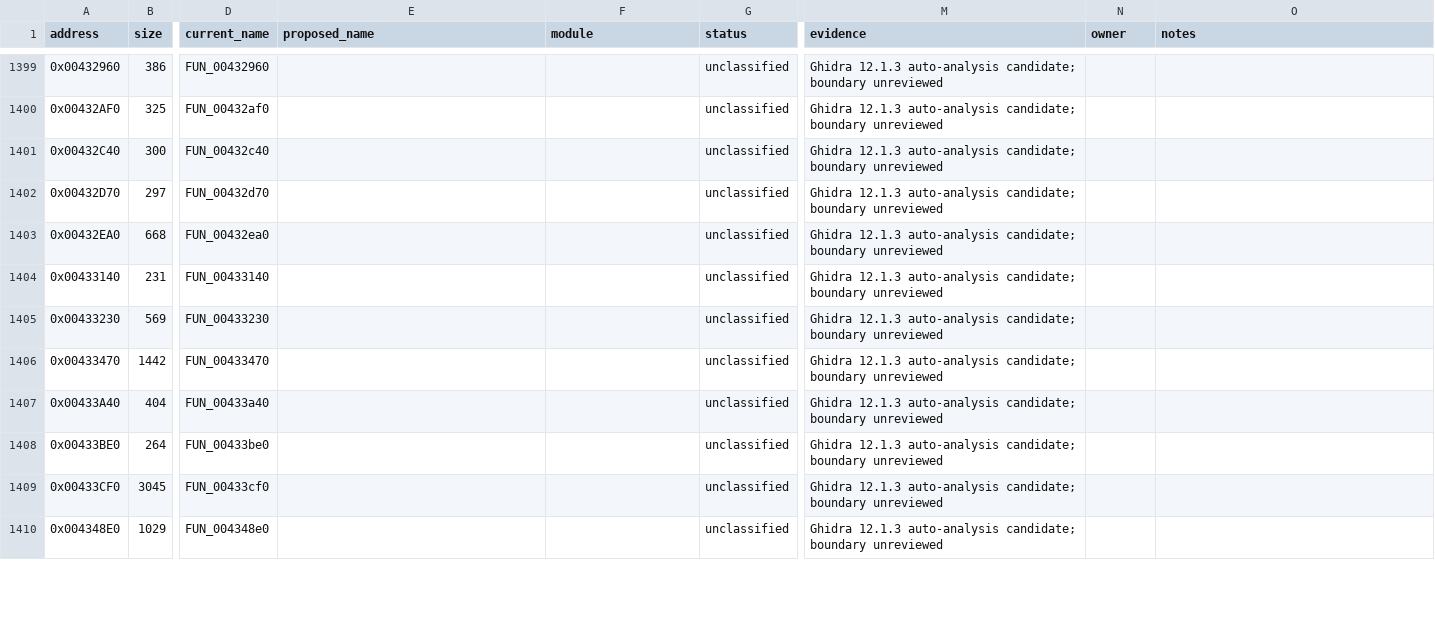
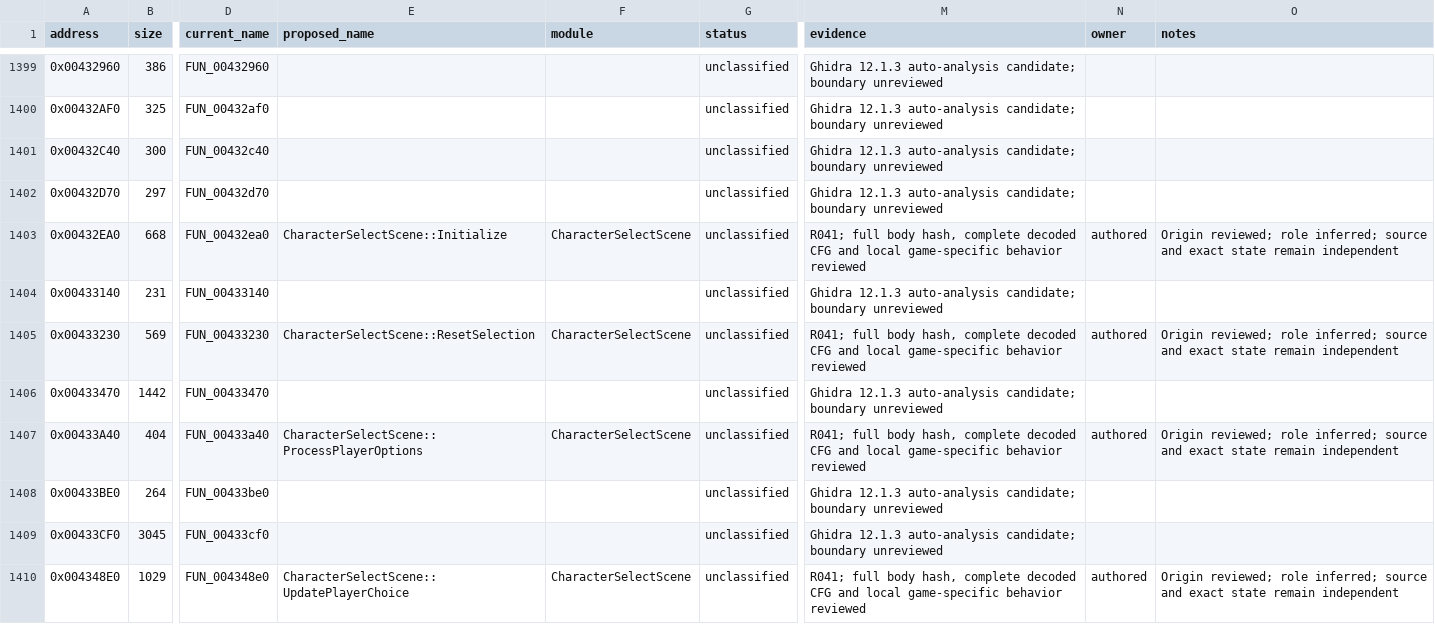
Before and after one commit to N0zoM1z0/th075, a CSV file: config/functions.csv, drawn as a sheet; only a part is shown, gaps mark what is left out; the diff covers the shown part only; the diff names each change by its address in the sheet, - before the commit and + after, or states it on an @@ line.

Commit message:
gpt-6.1-sol: review title select and battle function origins

```diff
--- a/config/functions.csv
+++ b/config/functions.csv
-E1403 (proposed_name): (empty)
+E1403 (proposed_name): CharacterSelectScene::Initialize
-F1403 (module): (empty)
+F1403 (module): CharacterSelectScene
-M1403 (evidence): Ghidra 12.1.3 auto-analysis candidate; boundary unreviewed
+M1403 (evidence): R041; full body hash, complete decoded CFG and local game-specific behavior reviewed
-N1403 (owner): (empty)
+N1403 (owner): authored
-O1403 (notes): (empty)
+O1403 (notes): Origin reviewed; role inferred; source and exact state remain independent
-E1405 (proposed_name): (empty)
+E1405 (proposed_name): CharacterSelectScene::ResetSelection
-F1405 (module): (empty)
+F1405 (module): CharacterSelectScene
-M1405 (evidence): Ghidra 12.1.3 auto-analysis candidate; boundary unreviewed
+M1405 (evidence): R041; full body hash, complete decoded CFG and local game-specific behavior reviewed
-N1405 (owner): (empty)
+N1405 (owner): authored
-O1405 (notes): (empty)
+O1405 (notes): Origin reviewed; role inferred; source and exact state remain independent
-E1407 (proposed_name): (empty)
+E1407 (proposed_name): CharacterSelectScene::ProcessPlayerOptions
-F1407 (module): (empty)
+F1407 (module): CharacterSelectScene
-M1407 (evidence): Ghidra 12.1.3 auto-analysis candidate; boundary unreviewed
+M1407 (evidence): R041; full body hash, complete decoded CFG and local game-specific behavior reviewed
-N1407 (owner): (empty)
+N1407 (owner): authored
-O1407 (notes): (empty)
+O1407 (notes): Origin reviewed; role inferred; source and exact state remain independent
-E1410 (proposed_name): (empty)
+E1410 (proposed_name): CharacterSelectScene::UpdatePlayerChoice
-F1410 (module): (empty)
+F1410 (module): CharacterSelectScene
-M1410 (evidence): Ghidra 12.1.3 auto-analysis candidate; boundary unreviewed
+M1410 (evidence): R041; full body hash, complete decoded CFG and local game-specific behavior reviewed
-N1410 (owner): (empty)
+N1410 (owner): authored
-O1410 (notes): (empty)
+O1410 (notes): Origin reviewed; role inferred; source and exact state remain independent
```
Also changed, not shown: 85 edited cells elsewhere in this file, config/authored-origin-evidence.csv, config/function-origins.csv, 4 other files.
